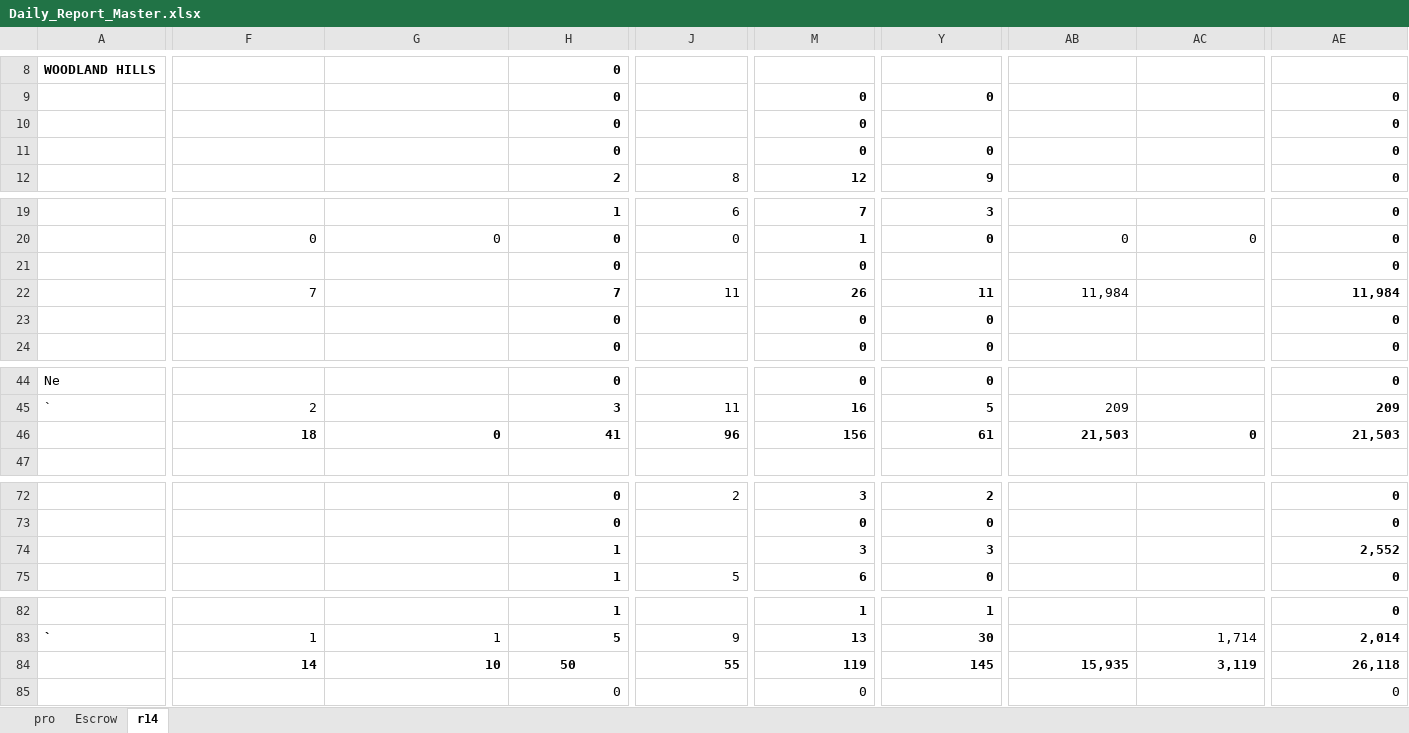
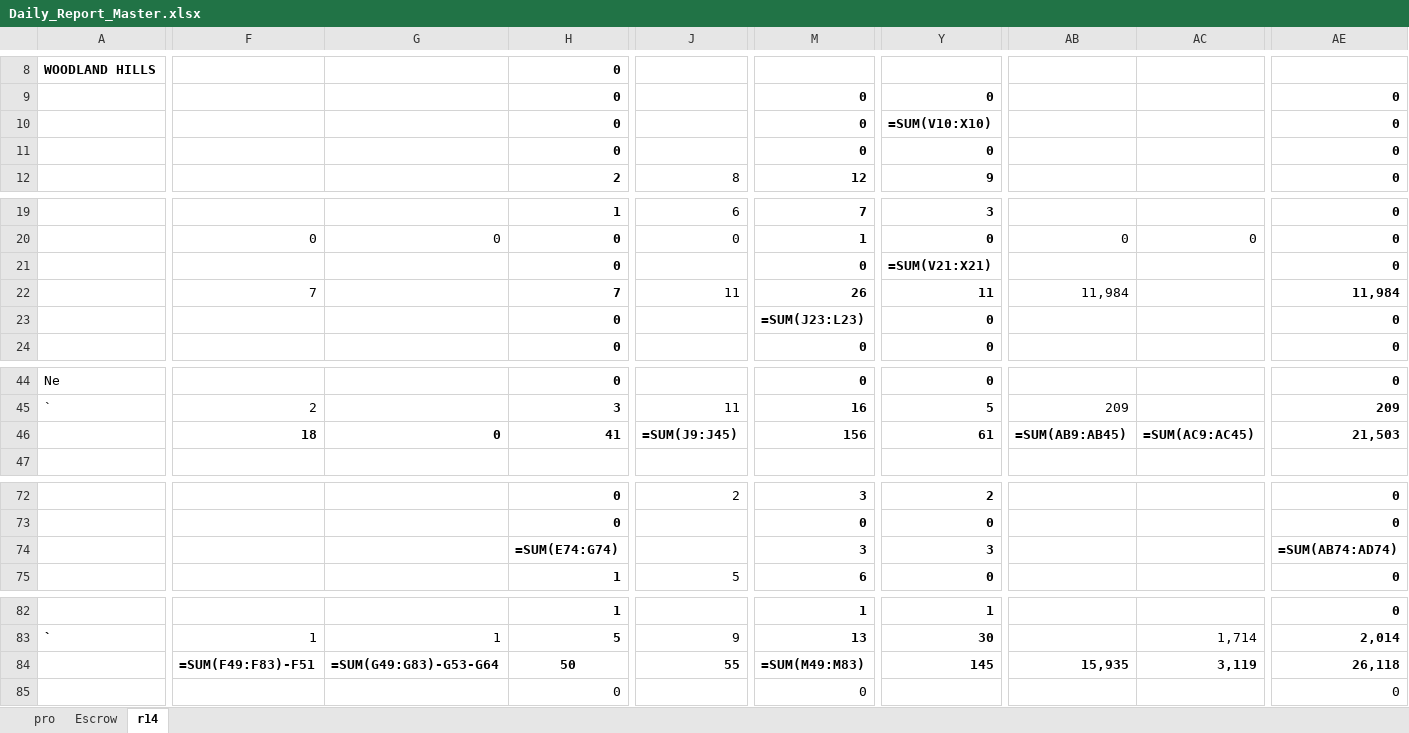
Before and after one commit to pacificcoasttitle/manager-reports, an Excel workbook: docs/templates/Daily_Report_Master.xlsx, sheet r14, drawn as a sheet; only a part is shown, gaps mark what is left out; values as stored, in another font and other column widths than the file's, no borders; formulas without a stored value are shown as written; 1 other sheet too large or unreadable and not compared; the diff covers the shown part only; the diff names each change by its address in the sheet, - before the commit and + after, or states it on an @@ line.

```diff
--- a/docs/templates/Daily_Report_Master.xlsx (sheet r14)
+++ b/docs/templates/Daily_Report_Master.xlsx (sheet r14)
-Y10: (empty)
+Y10: =SUM(V10:X10)
-Y21: (empty)
+Y21: =SUM(V21:X21)
-M23: 0
+M23: =SUM(J23:L23)
-J46: 96
+J46: =SUM(J9:J45)
-AB46: 21,503
+AB46: =SUM(AB9:AB45)
-AC46: 0
+AC46: =SUM(AC9:AC45)
-H74: 1
+H74: =SUM(E74:G74)
-AE74: 2,552
+AE74: =SUM(AB74:AD74)
-F84: 14
+F84: =SUM(F49:F83)-F51
-G84: 10
+G84: =SUM(G49:G83)-G53-G64
-M84: 119
+M84: =SUM(M49:M83)
```
Also changed, not shown: 9 edited cells elsewhere in this sheet, sheet Escrow, formulas that keep their value, hidden cells, 4 other files.
